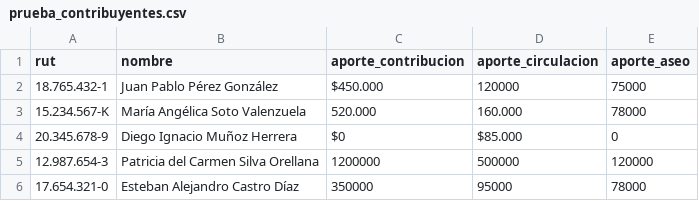
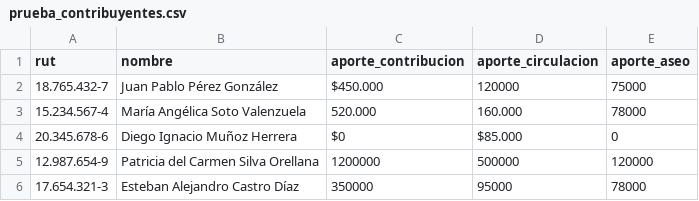
Before and after one commit to ZZZZIK/Proyecto-Transparencia-Municipalidad-de-Santo-Domingo, a CSV file: csv_pruebas/prueba_contribuyentes.csv, drawn as a sheet.

Commit message:
Update prueba_contribuyentes.csv

```diff
--- a/csv_pruebas/prueba_contribuyentes.csv
+++ b/csv_pruebas/prueba_contribuyentes.csv
@@ -1,6 +1,6 @@
 rut,nombre,aporte_contribucion,aporte_circulacion,aporte_aseo
-"18.765.432-1","Juan Pablo Pérez González",$450.000,120000,75000
-"15.234.567-K","María Angélica Soto Valenzuela","520.000","160.000",78000
-"20.345.678-9","Diego Ignacio Muñoz Herrera",$0,$85.000,"0"
-"12.987.654-3","Patricia del Carmen Silva Orellana",1200000,500000,120000
-"17.654.321-0","Esteban Alejandro Castro Díaz",350000,95000,78000
+"18.765.432-7","Juan Pablo Pérez González",$450.000,120000,75000
+"15.234.567-4","María Angélica Soto Valenzuela","520.000","160.000",78000
+"20.345.678-6","Diego Ignacio Muñoz Herrera",$0,$85.000,"0"
+"12.987.654-9","Patricia del Carmen Silva Orellana",1200000,500000,120000
+"17.654.321-3","Esteban Alejandro Castro Díaz",350000,95000,78000
```
